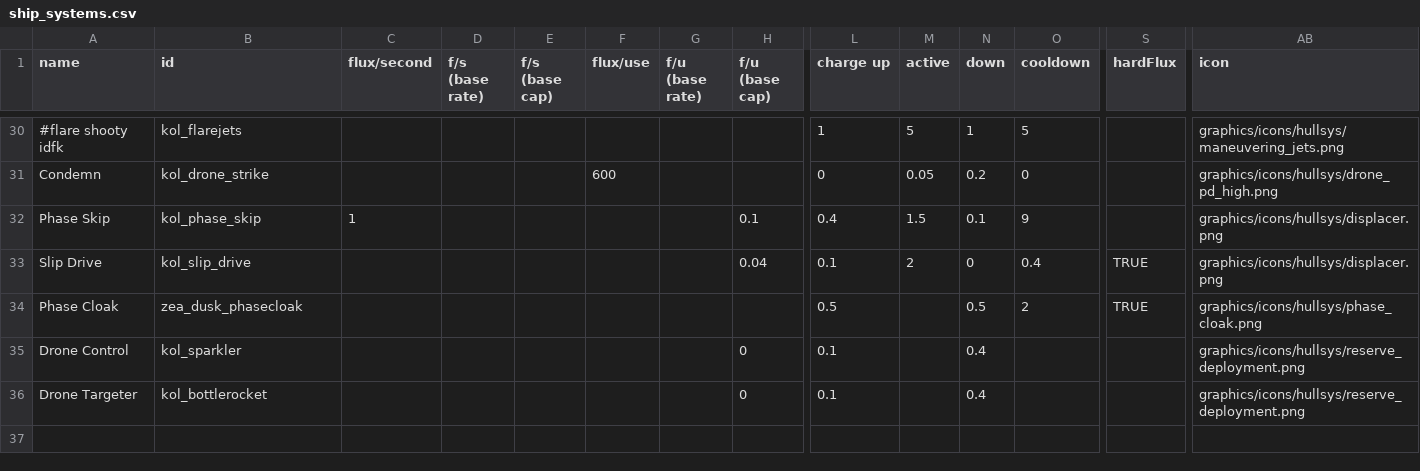
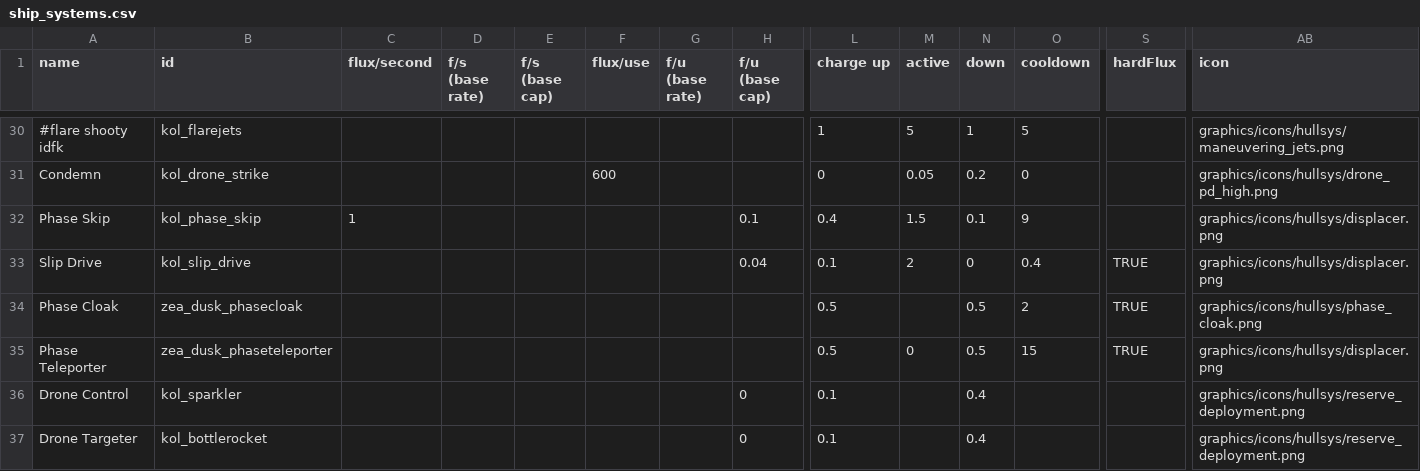
Before and after one commit to Dal-041/Knights_of_Ludd, a CSV file: data/shipsystems/ship_systems.csv, drawn as a sheet; only a part is shown, gaps mark what is left out; rows hold the shown columns only; the diff names each change by its address in the sheet, - before the commit and + after, or states it on an @@ line.

Commit message:
Added Ninaya boss ai and script, updated phase skip/slipdrive to src code, tweaked kol_lunge hints, refactored ai code

```diff
--- a/data/shipsystems/ship_systems.csv
+++ b/data/shipsystems/ship_systems.csv
+row 35: Phase Teleporter | zea_dusk_phaseteleporter |  |  |  |  |  |  | 0.5 | 0 | 0.5 | 15 | TRUE | graphics/icons/hullsys/displacer.png
```
Also changed, not shown: data/hullmods/hull_mods.csv, data/hulls/ship_data.csv, 16 other files.
